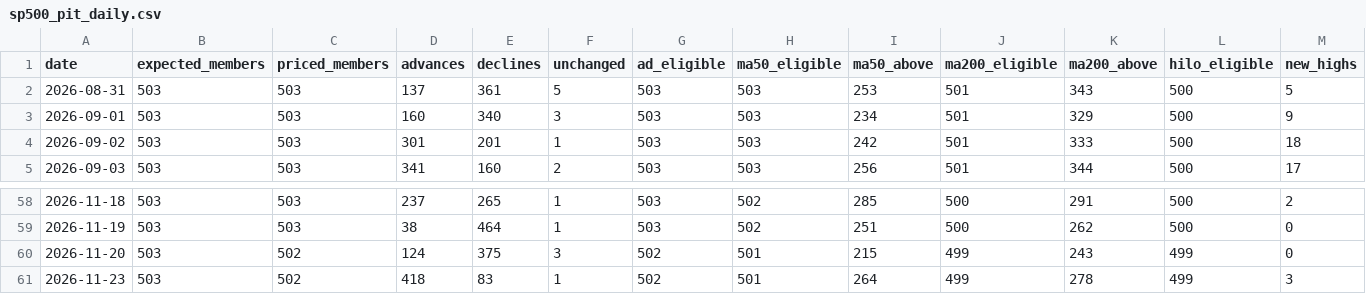
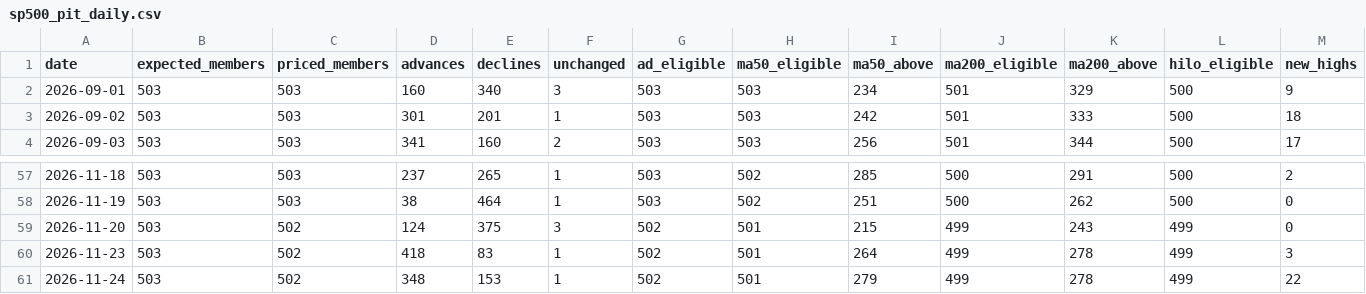
Before and after one commit to Hernggg/us-market-breadth, a CSV file: public/sp500_pit_daily.csv, drawn as a sheet; only a part is shown, gaps mark what is left out; removed rows and columns are numbered as before the commit, all else as after; rows hold the shown columns only; the diff names each change by its address in the sheet, - before the commit and + after, or states it on an @@ line.

```diff
--- a/public/sp500_pit_daily.csv
+++ b/public/sp500_pit_daily.csv
-row 2: 2026-08-31 | 503 | 503 | 137 | 361 | 5 | 503 | 503 | 253 | 501 | 343 | 500 | 5
+row 61: 2026-11-24 | 503 | 502 | 348 | 153 | 1 | 502 | 501 | 279 | 499 | 278 | 499 | 22
```
Also changed, not shown: public/sp500_pit_windows.csv, 5 other files.
